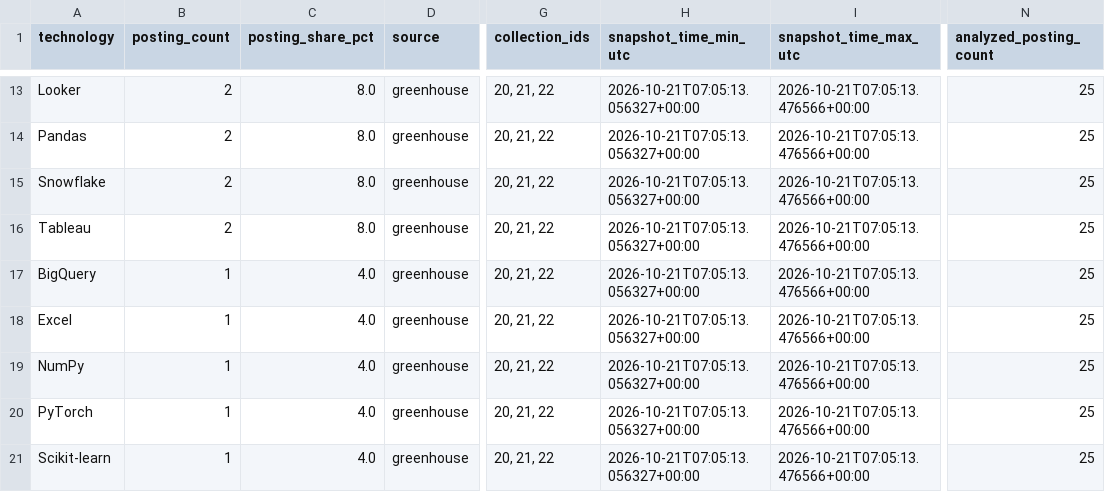
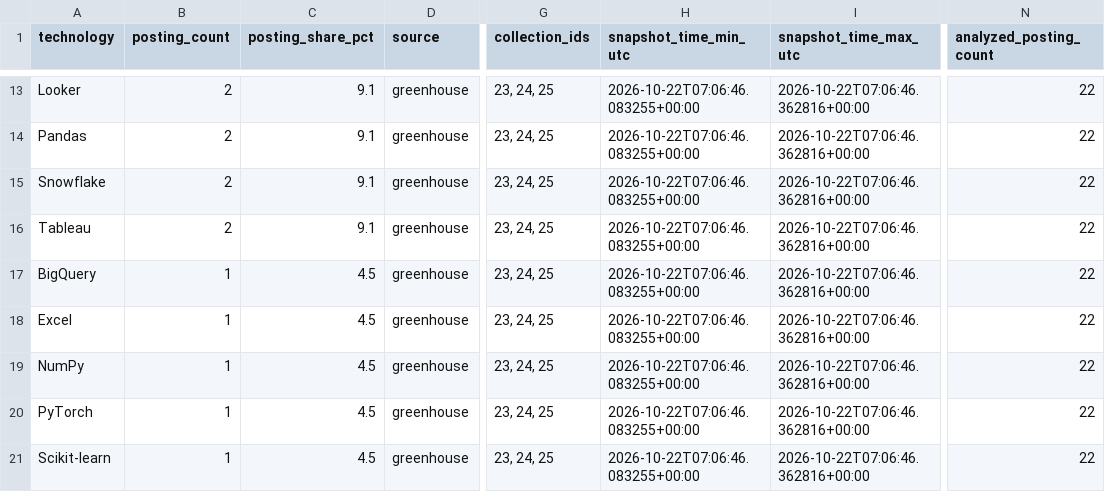
Before and after one commit to roni-madmon/job-market-tracker, a CSV file: reports/technology_mentions.csv, drawn as a sheet; only a part is shown, gaps mark what is left out; the diff covers the shown part only; the diff names each change by its address in the sheet, - before the commit and + after, or states it on an @@ line.

```diff
--- a/reports/technology_mentions.csv
+++ b/reports/technology_mentions.csv
-C13:C16 (posting_share_pct): 8.0
+C13:C16 (posting_share_pct): 9.1
-G13:G21 (collection_ids): 20, 21, 22
+G13:G21 (collection_ids): 23, 24, 25
-H13:H21 (snapshot_time_min_utc): 2026-10-21T07:05:13.056327+00:00
+H13:H21 (snapshot_time_min_utc): 2026-10-22T07:06:46.083255+00:00
-I13:I21 (snapshot_time_max_utc): 2026-10-21T07:05:13.476566+00:00
+I13:I21 (snapshot_time_max_utc): 2026-10-22T07:06:46.362816+00:00
-N13:N21 (analyzed_posting_count): 25
+N13:N21 (analyzed_posting_count): 22
-C17:C21 (posting_share_pct): 4.0
+C17:C21 (posting_share_pct): 4.5
```
Also changed, not shown: 3 added rows, 3 removed rows and 44 edited cells elsewhere in this file, reports/collection_coverage.csv, reports/job_classifications.csv, 2 other files.
